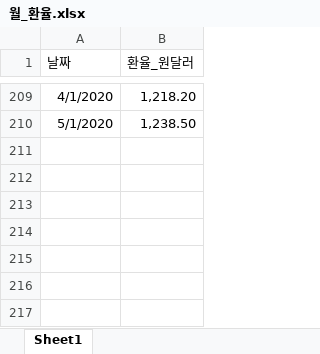
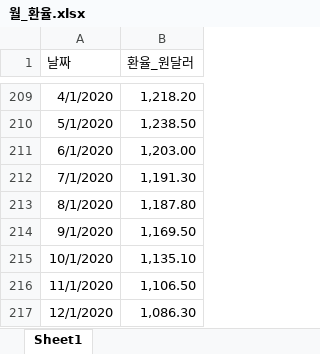
Before and after one commit to sebaek42/demand_forecasting, an Excel workbook: data/excel_files/월_환율.xlsx, sheet Sheet1, drawn as a sheet; only a part is shown, gaps mark what is left out; values as stored, in another font and other column widths than the file's, no borders; the diff names each change by its address in the sheet, - before the commit and + after, or states it on an @@ line.

```diff
--- a/data/excel_files/월_환율.xlsx (sheet Sheet1)
+++ b/data/excel_files/월_환율.xlsx (sheet Sheet1)
+row 211: 6/1/2020 | 1,203.00
+row 212: 7/1/2020 | 1,191.30
+row 213: 8/1/2020 | 1,187.80
+row 214: 9/1/2020 | 1,169.50
+row 215: 10/1/2020 | 1,135.10
+row 216: 11/1/2020 | 1,106.50
+row 217: 12/1/2020 | 1,086.30
```
Also changed, not shown: data/excel_files/연_외국인체류자.xlsx, data/excel_files/월_소비자물가지수.xlsx, 19 other files.
